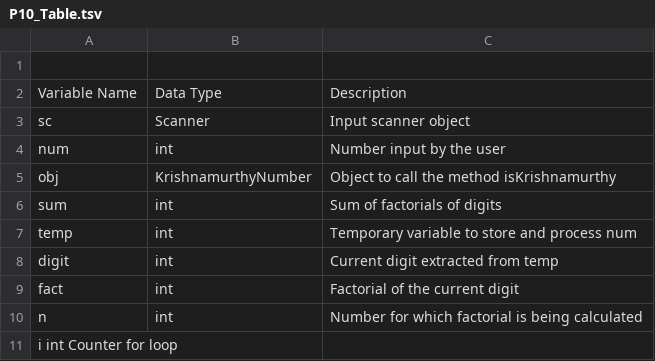
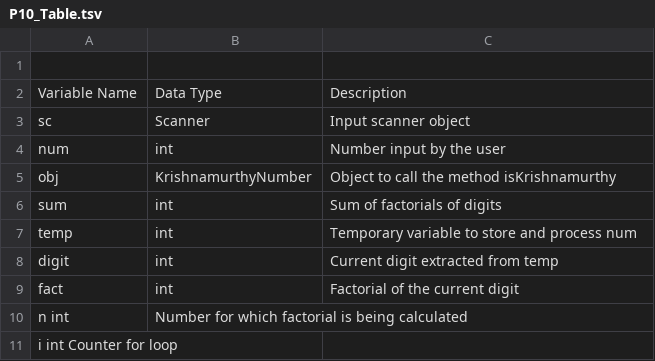
Before and after one commit to YongMe/SchoolProjectclass_12_2024_2.0, a TSV file: P-10/P10_Table.tsv, drawn as a sheet; removed rows and columns are numbered as before the commit, all else as after; the diff names each change by its address in the sheet, - before the commit and + after, or states it on an @@ line.

Commit message:
Update P10_Table.tsv

```diff
--- a/P-10/P10_Table.tsv
+++ b/P-10/P10_Table.tsv
-row 10: n | int | Number for which factorial is being calculated
+row 10: n int | Number for which factorial is being calculated
```
